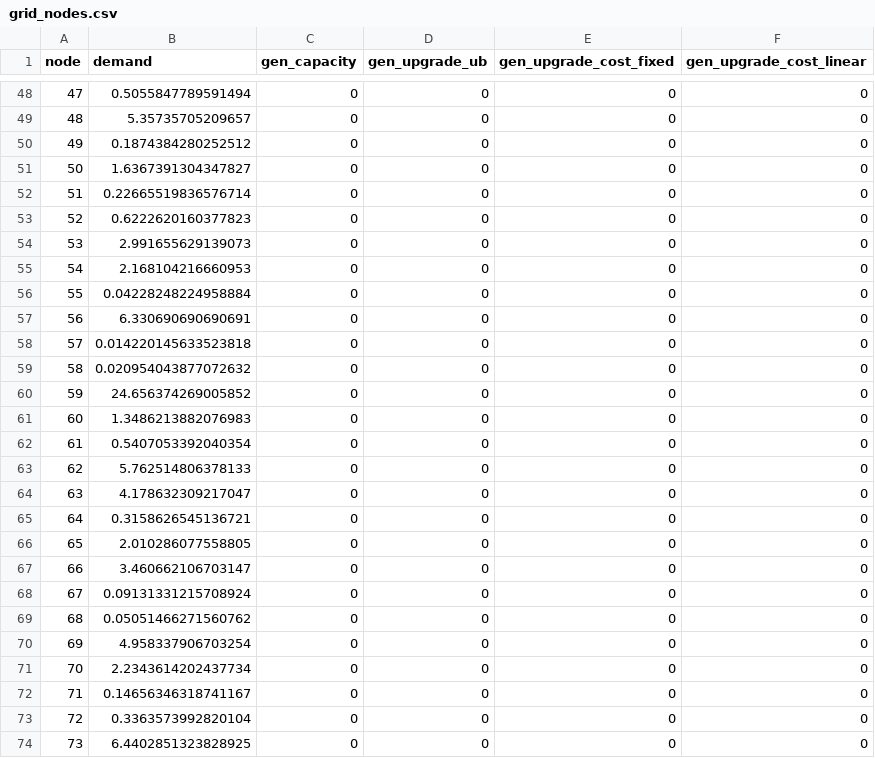
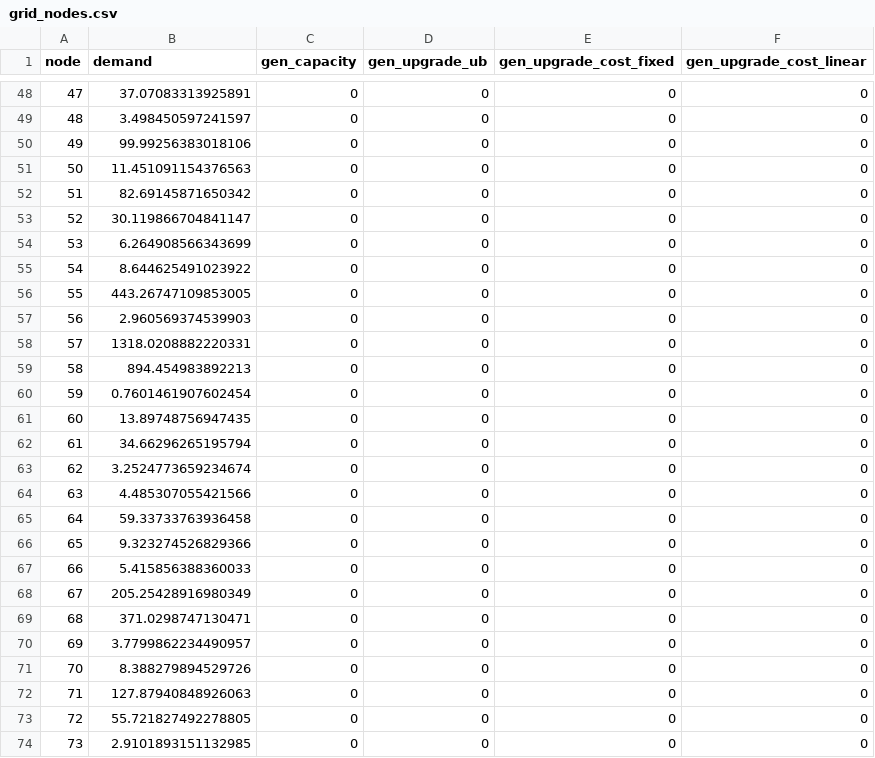
Before and after one commit to adisarid/grid_robust_optimization, a CSV file: israel_transmission_synthetic/grid_nodes.csv, drawn as a sheet; only a part is shown, gaps mark what is left out; the diff covers the shown part only.

```diff
--- a/israel_transmission_synthetic/grid_nodes.csv
+++ b/israel_transmission_synthetic/grid_nodes.csv
@@ -48,27 +48,27 @@
-47,0.5055847789591494,0,0,0,0
-48,5.35735705209657,0,0,0,0
-49,0.1874384280252512,0,0,0,0
-50,1.6367391304347827,0,0,0,0
-51,0.22665519836576714,0,0,0,0
-52,0.6222620160377823,0,0,0,0
-53,2.991655629139073,0,0,0,0
-54,2.168104216660953,0,0,0,0
-55,0.04228248224958884,0,0,0,0
-56,6.330690690690691,0,0,0,0
-57,0.014220145633523818,0,0,0,0
-58,0.020954043877072632,0,0,0,0
-59,24.656374269005852,0,0,0,0
-60,1.3486213882076983,0,0,0,0
-61,0.5407053392040354,0,0,0,0
-62,5.762514806378133,0,0,0,0
-63,4.178632309217047,0,0,0,0
-64,0.3158626545136721,0,0,0,0
-65,2.010286077558805,0,0,0,0
-66,3.460662106703147,0,0,0,0
-67,0.09131331215708924,0,0,0,0
-68,0.05051466271560762,0,0,0,0
-69,4.958337906703254,0,0,0,0
-70,2.2343614202437734,0,0,0,0
-71,0.14656346318741167,0,0,0,0
-72,0.3363573992820104,0,0,0,0
-73,6.4402851323828925,0,0,0,0
+47,37.07083313925891,0,0,0,0
+48,3.498450597241597,0,0,0,0
+49,99.99256383018106,0,0,0,0
+50,11.451091154376563,0,0,0,0
+51,82.69145871650342,0,0,0,0
+52,30.119866704841147,0,0,0,0
+53,6.264908566343699,0,0,0,0
+54,8.644625491023922,0,0,0,0
+55,443.26747109853005,0,0,0,0
+56,2.960569374539903,0,0,0,0
+57,1318.0208882220331,0,0,0,0
+58,894.454983892213,0,0,0,0
+59,0.7601461907602454,0,0,0,0
+60,13.89748756947435,0,0,0,0
+61,34.66296265195794,0,0,0,0
+62,3.2524773659234674,0,0,0,0
+63,4.485307055421566,0,0,0,0
+64,59.33733763936458,0,0,0,0
+65,9.323274526829366,0,0,0,0
+66,5.415856388360033,0,0,0,0
+67,205.25428916980349,0,0,0,0
+68,371.0298747130471,0,0,0,0
+69,3.7799862234490957,0,0,0,0
+70,8.388279894529726,0,0,0,0
+71,127.87940848926063,0,0,0,0
+72,55.721827492278805,0,0,0,0
+73,2.9101893151132985,0,0,0,0
```
Also changed, not shown: 123 edited cells elsewhere in this file, 2 other files.
